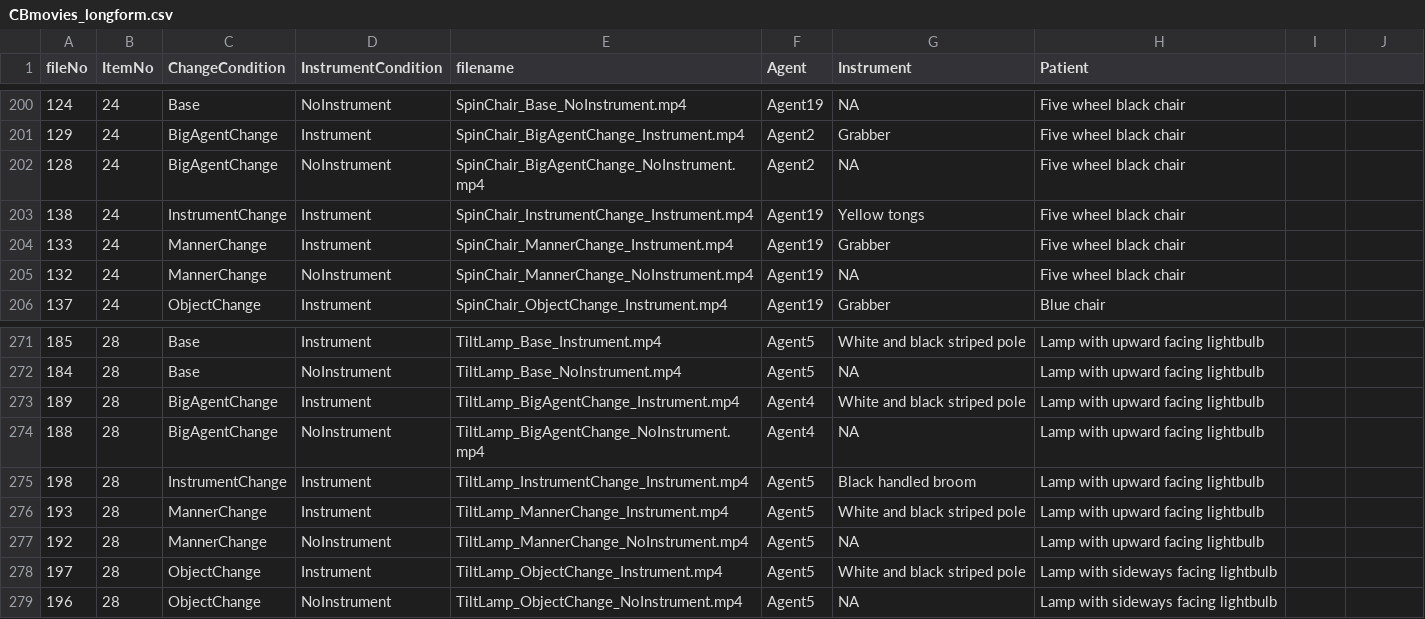
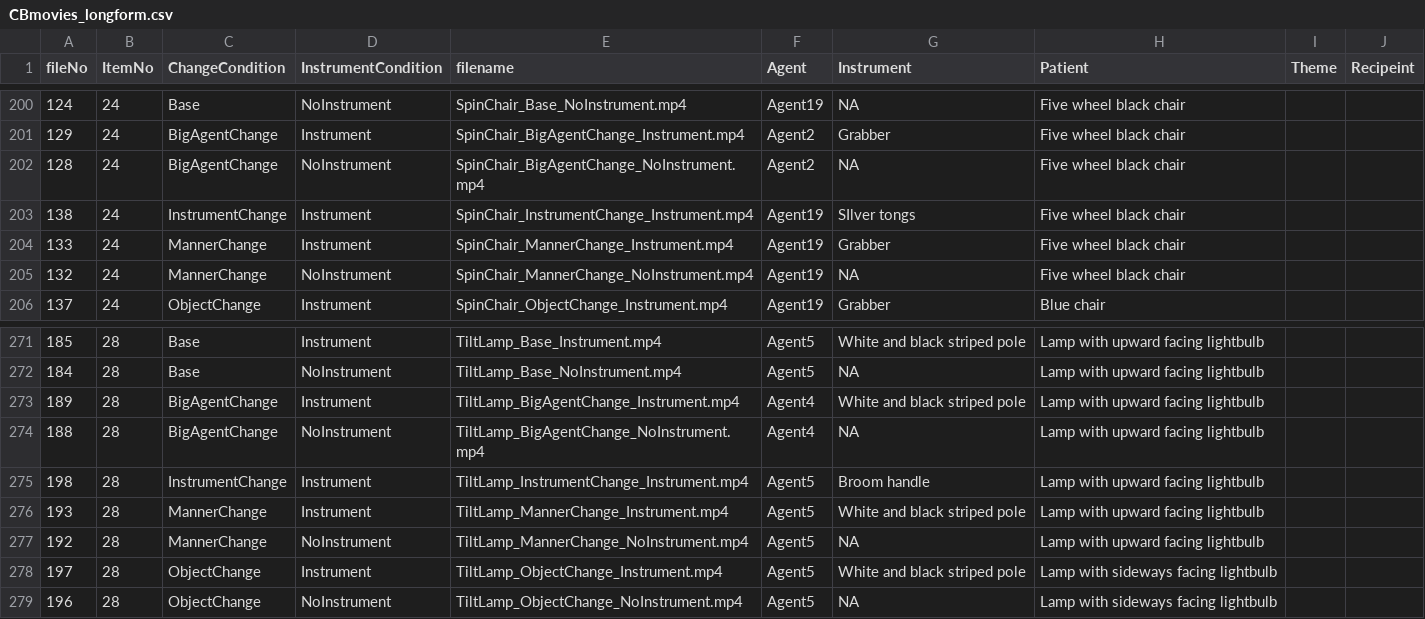
Before and after one commit to mekline/MakeMetasforStims, a CSV file: CBmovies_longform.csv, drawn as a sheet; only a part is shown, gaps mark what is left out; the diff covers the shown part only.

```diff
--- a/CBmovies_longform.csv
+++ b/CBmovies_longform.csv
@@ -1 +1 @@
-fileNo,ItemNo,ChangeCondition,InstrumentCondition,filename,Agent,Instrument,Patient
+fileNo,ItemNo,ChangeCondition,InstrumentCondition,filename,Agent,Instrument,Patient,Theme,Recipeint
@@ -203 +203 @@ fileNo,ItemNo,ChangeCondition,InstrumentCondition,filename,Agent,Instrument,Pati
-138,24,InstrumentChange,Instrument,SpinChair_InstrumentChange_Instrument.mp4,Agent19,Yellow tongs,Five wheel black chair
+138,24,InstrumentChange,Instrument,SpinChair_InstrumentChange_Instrument.mp4,Agent19,SIlver tongs,Five wheel black chair,,
@@ -275 +275 @@ fileNo,ItemNo,ChangeCondition,InstrumentCondition,filename,Agent,Instrument,Pati
-198,28,InstrumentChange,Instrument,TiltLamp_InstrumentChange_Instrument.mp4,Agent5,Black handled broom,Lamp with upward facing lightbulb
+198,28,InstrumentChange,Instrument,TiltLamp_InstrumentChange_Instrument.mp4,Agent5,Broom handle,Lamp with upward facing lightbulb,,
```
Also changed, not shown: 15 edited cells elsewhere in this file.
